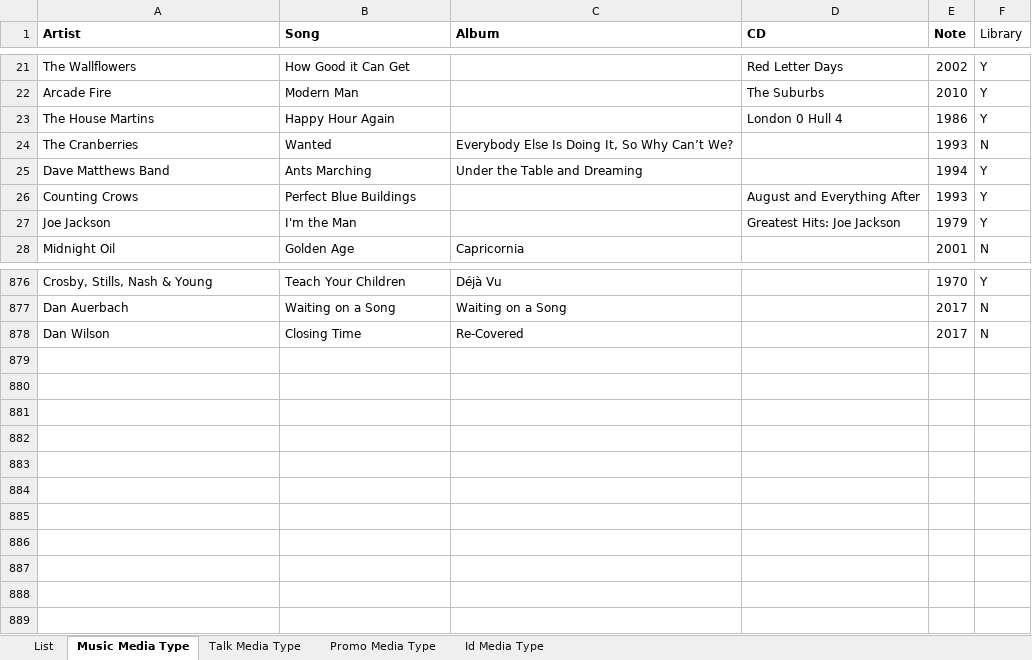
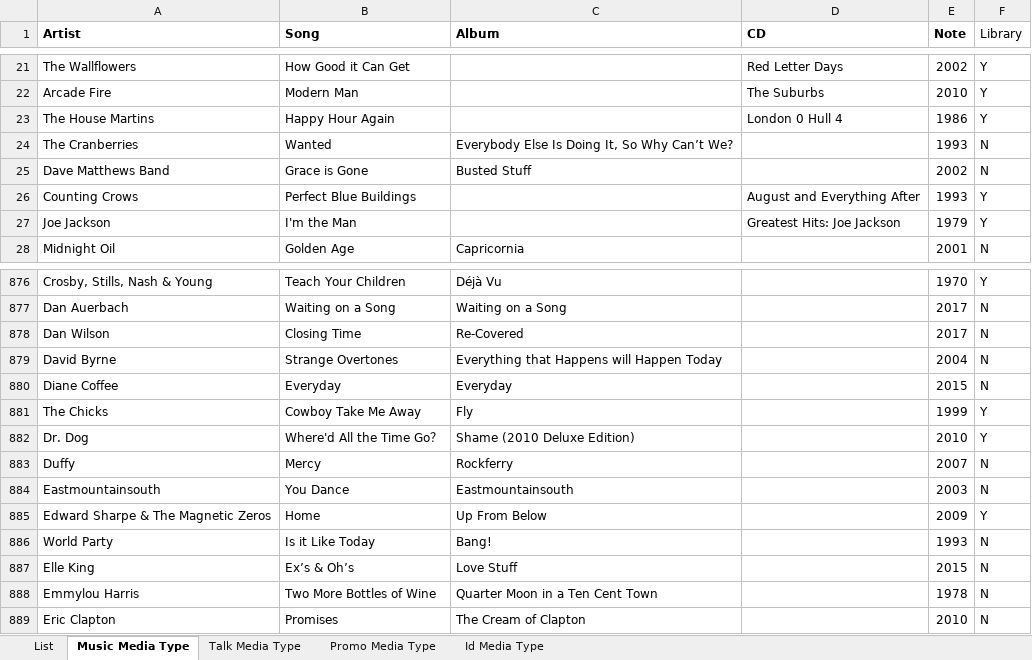
Before and after one commit to brianmcgrathnet/onlineradio, an Excel workbook: PlayLists.xlsx, sheet Music Media Type, drawn as a sheet; only a part is shown, gaps mark what is left out; values as stored, in another font and other column widths than the file's, no borders; the diff names each change by its address in the sheet, - before the commit and + after, or states it on an @@ line.

Commit message:
update

```diff
--- a/PlayLists.xlsx (sheet Music Media Type)
+++ b/PlayLists.xlsx (sheet Music Media Type)
-B25 (Song): Ants Marching
+B25 (Song): Grace is Gone
-C25 (Album): Under the Table and Dreaming
+C25 (Album): Busted Stuff
-E25 (Note): 1994
+E25 (Note): 2002
-F25 (Library): Y
+F25 (Library): N
+row 879: David Byrne | Strange Overtones | Everything that Happens will Happen Today |  | 2004 | N
+row 880: Diane Coffee | Everyday | Everyday |  | 2015 | N
+row 881: The Chicks | Cowboy Take Me Away | Fly |  | 1999 | Y
+row 882: Dr. Dog | Where'd All the Time Go？ | Shame (2010 Deluxe Edition) |  | 2010 | Y
+row 883: Duffy | Mercy | Rockferry |  | 2007 | N
+row 884: Eastmountainsouth | You Dance | Eastmountainsouth |  | 2003 | N
+row 885: Edward Sharpe & The Magnetic Zeros | Home | Up From Below |  | 2009 | Y
+row 886: World Party | Is it Like Today | Bang! |  | 1993 | N
+row 887: Elle King | Ex’s & Oh’s | Love Stuff |  | 2015 | N
+row 888: Emmylou Harris | Two More Bottles of Wine | Quarter Moon in a Ten Cent Town |  | 1978 | N
+row 889: Eric Clapton | Promises | The Cream of Clapton |  | 2010 | N
```
Also changed, not shown: sheet List.
